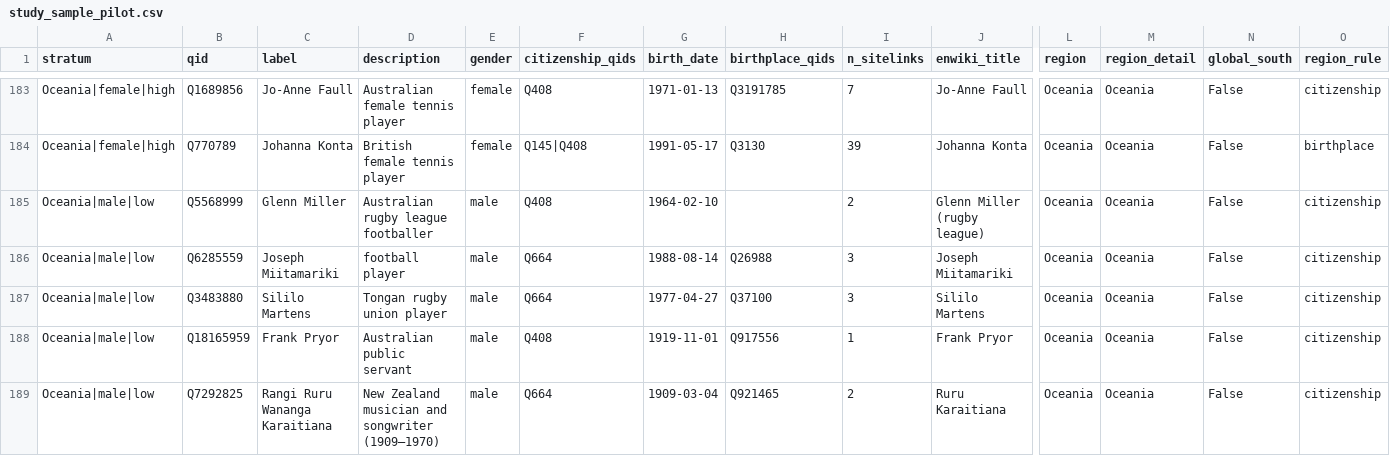
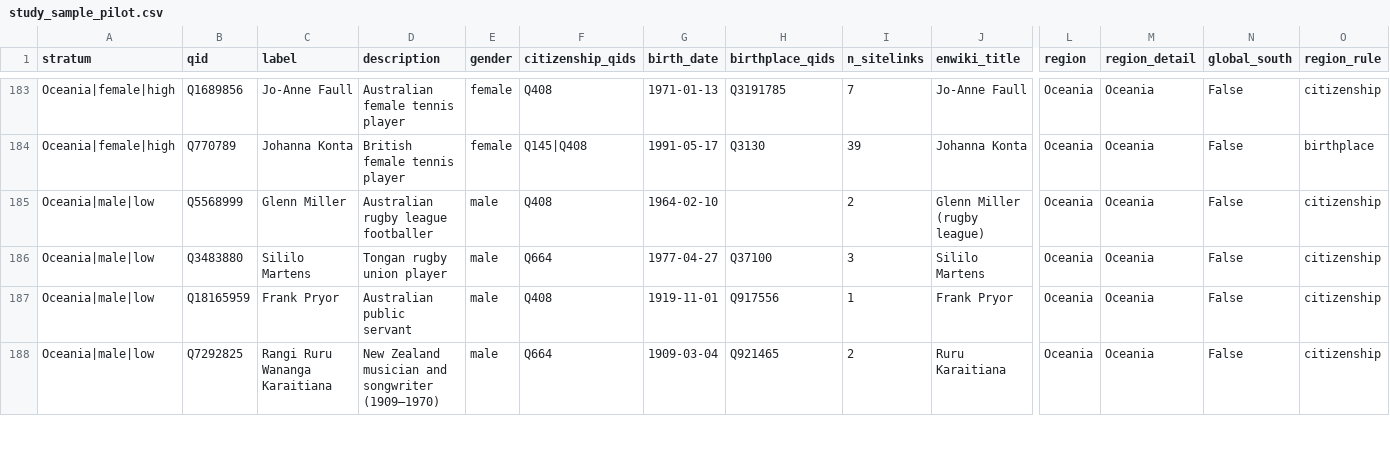
Before and after one commit to mtutran/comp440-f26-tnn, a CSV file: data/processed/study_sample_pilot.csv, drawn as a sheet; only a part is shown, gaps mark what is left out; removed rows and columns are numbered as before the commit, all else as after; rows hold the shown columns only; the diff covers the shown part only; the diff names each change by its address in the sheet, - before the commit and + after, or states it on an @@ line.

```diff
--- a/data/processed/study_sample_pilot.csv
+++ b/data/processed/study_sample_pilot.csv
-row 186: Oceania|male|low | Q6285559 | Joseph Miitamariki | football player | male | Q664 | 1988-08-14 | Q26988 | 3 | Joseph Miitamariki | Oceania | Oceania | False | citizenship
```
Also changed, not shown: 1 added row and 22 edited cells elsewhere in this file, 3 other files.
